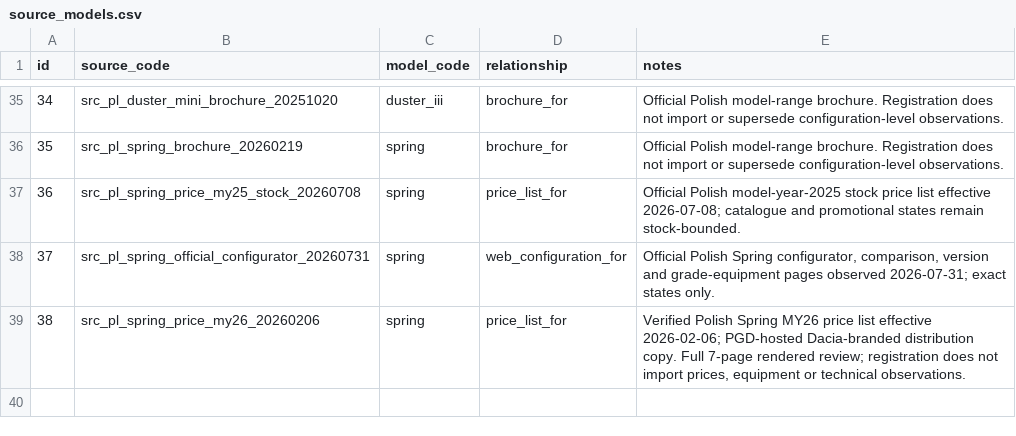
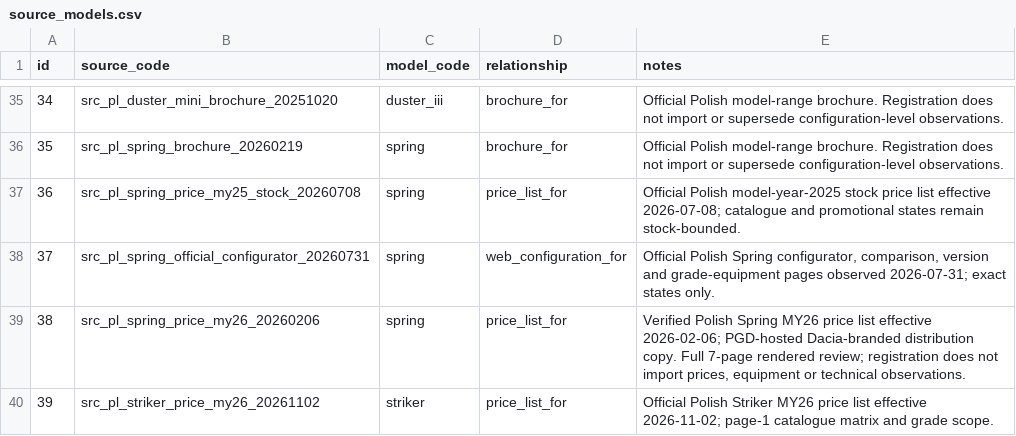
Before and after one commit to xbodzio7/Dacia-Knowledge-Base, a CSV file: data/master/source_models.csv, drawn as a sheet; only a part is shown, gaps mark what is left out; the diff names each change by its address in the sheet, - before the commit and + after, or states it on an @@ line.

Commit message:
data: register Striker source-to-model relationship

```diff
--- a/data/master/source_models.csv
+++ b/data/master/source_models.csv
+row 40: 39 | src_pl_striker_price_my26_20261102 | striker | price_list_for | Official Polish Striker MY26 price list effective 2026-11-02; page-1 catalogue matrix and grade scope.
```
